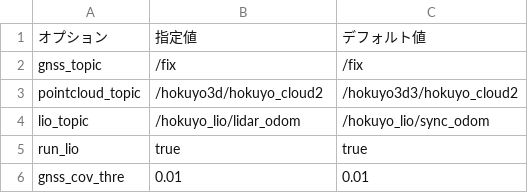
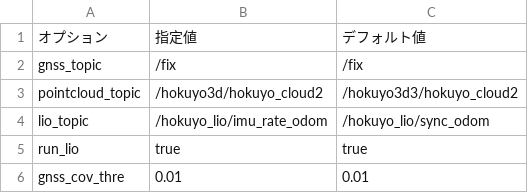
Before and after one commit to hokuyo-rd-release/hokuyo_navigation2, a CSV file: config/hokuyo_slam_topics_cfg.csv, drawn as a sheet.

Commit message:
02/04 adapt rsf_node ( hokuyo3d = base_link )

```diff
--- a/config/hokuyo_slam_topics_cfg.csv
+++ b/config/hokuyo_slam_topics_cfg.csv
@@ -3,3 +3,3 @@ gnss_topic,/fix,/fix
 pointcloud_topic,/hokuyo3d/hokuyo_cloud2,/hokuyo3d3/hokuyo_cloud2
-lio_topic,/hokuyo_lio/lidar_odom,/hokuyo_lio/sync_odom
+lio_topic,/hokuyo_lio/imu_rate_odom,/hokuyo_lio/sync_odom
 run_lio,true,true
```
Also changed, not shown: 10 other files.
